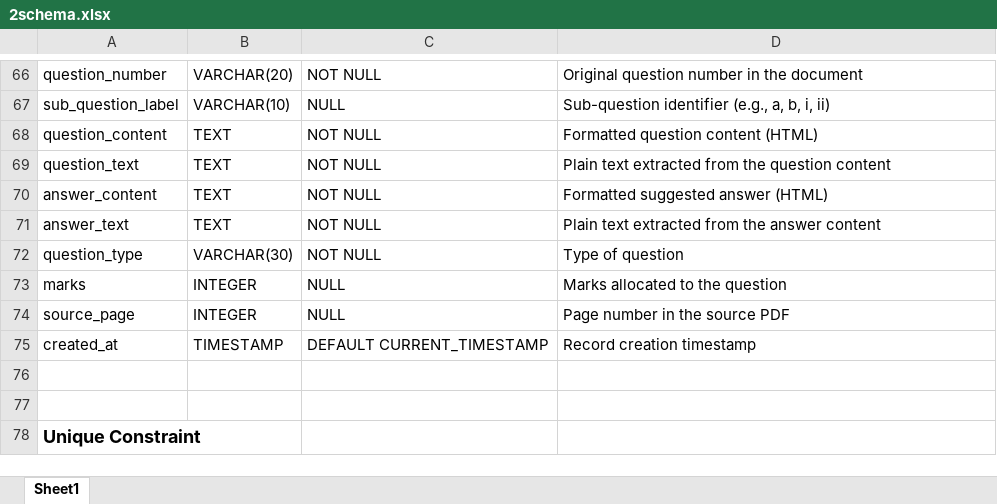
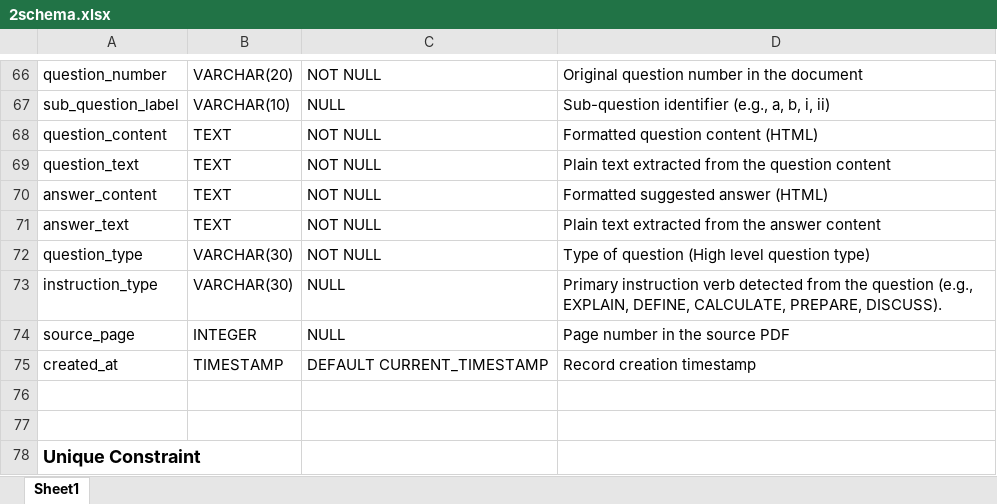
Before and after one commit to Farheen-H-S/TestSeries, an Excel workbook: docs/2schema.xlsx, sheet Sheet1, drawn as a sheet; only a part is shown, gaps mark what is left out; values as stored, in another font and other column widths than the file's, no borders; removed rows and columns are numbered as before the commit, all else as after; the diff names each change by its address in the sheet, - before the commit and + after, or states it on an @@ line.

Commit message:
Updated schema, added instruction type in question model

```diff
--- a/docs/2schema.xlsx (sheet Sheet1)
+++ b/docs/2schema.xlsx (sheet Sheet1)
-D72: Type of question
+D72: Type of question (High level question type)
-row 73: marks | INTEGER | NULL | Marks allocated to the question
+row 73: instruction_type | VARCHAR(30) | NULL | Primary instruction verb detected from the question (e.g., EXPLAIN, DEFINE, CALCULATE, PREPARE, DISCUSS).
```
